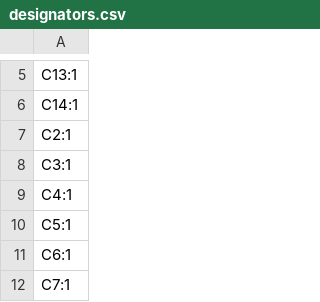
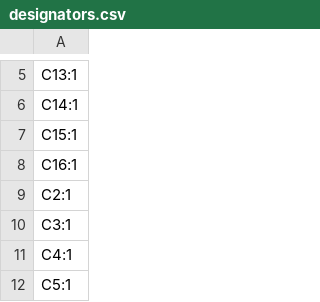
Before and after one commit to revk/ESP32-IronMan, a CSV file: PCB/Chest/production/designators.csv, drawn as a sheet; only a part is shown, gaps mark what is left out; the shorter side is filled out with more unchanged rows.

```diff
--- a/PCB/Chest/production/designators.csv
+++ b/PCB/Chest/production/designators.csv
@@ -6,2 +6,4 @@ C13:1
 C14:1
+C15:1
+C16:1
 C2:1
```
Also changed, not shown: PCB/Chest/production/bom.csv, PCB/Chest/production/positions.csv, 5 other files.
